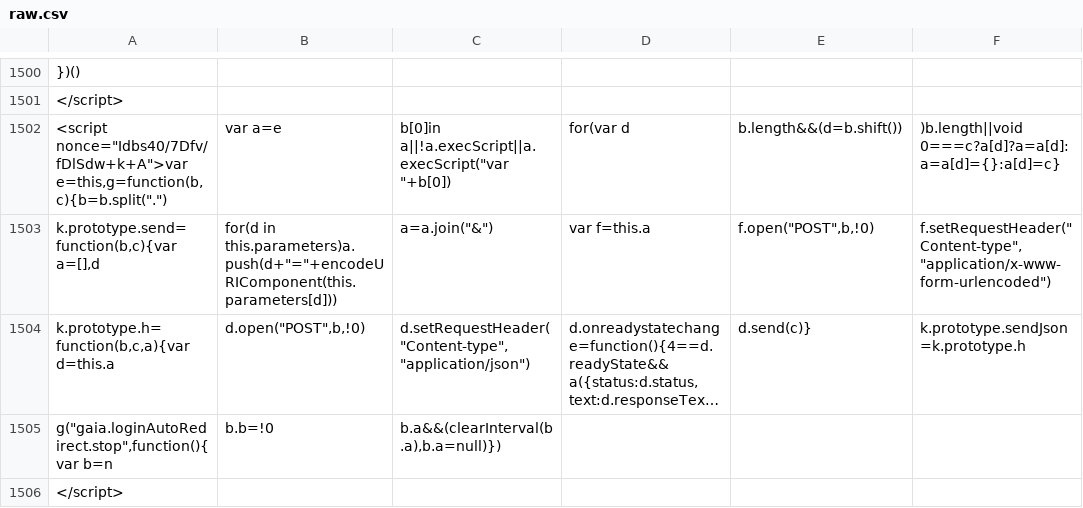
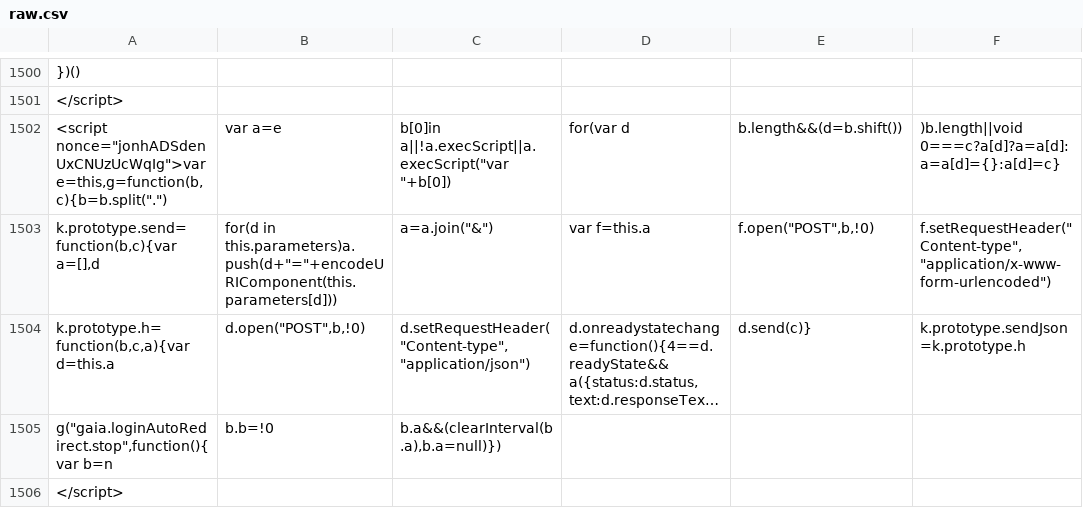
Before and after one commit to anjuspace/covid19, a CSV file: data/india-data/raw.csv, drawn as a sheet; only a part is shown, gaps mark what is left out; long unchanged cells end in …; the diff covers the shown part only; the diff names each change by its address in the sheet, - before the commit and + after, or states it on an @@ line.

Commit message:
update data

```diff
--- a/data/india-data/raw.csv
+++ b/data/india-data/raw.csv
-A1502: <script nonce="Idbs40/7Dfv/fDlSdw+k+A">var e=this,g=function(b,c){b=b.split(".")
+A1502: <script nonce="jonhADSdenUxCNUzUcWqIg">var e=this,g=function(b,c){b=b.split(".")
```
Also changed, not shown: 11 edited cells elsewhere in this file.
